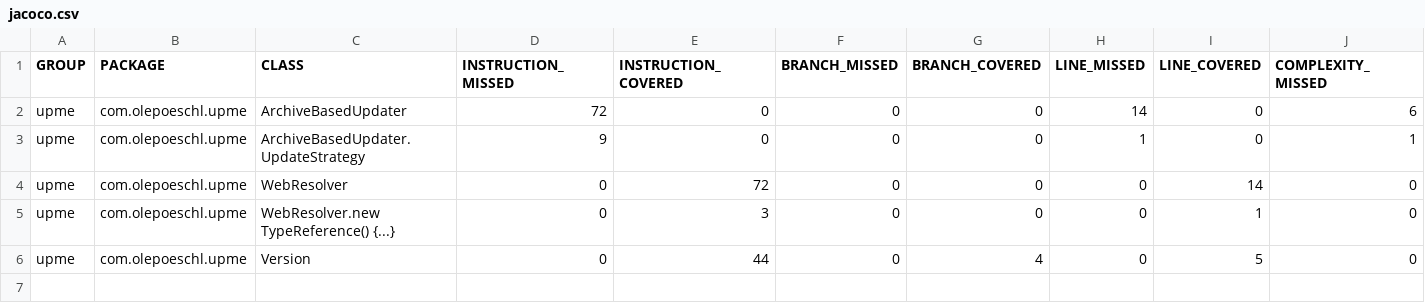
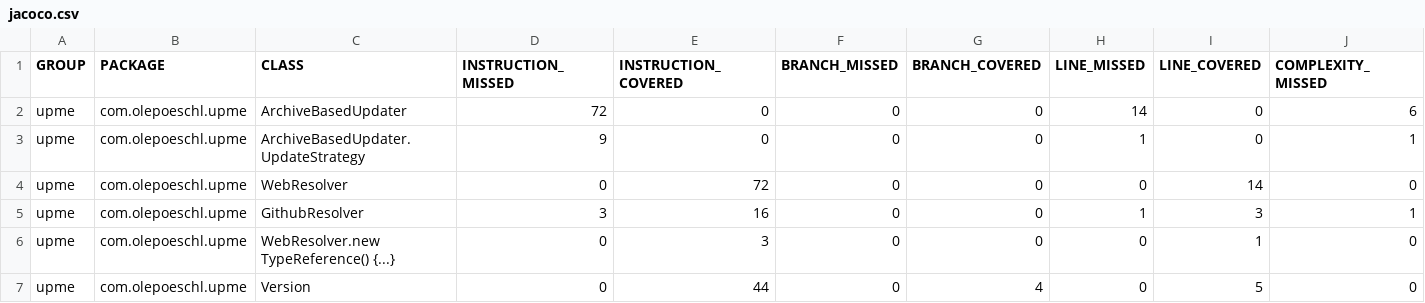
Before and after one commit to olepoeschl/Upme, a CSV file: jacoco.csv, drawn as a sheet; only a part is shown; rows hold the shown columns only; the diff names each change by its address in the sheet, - before the commit and + after, or states it on an @@ line.

Commit message:
Deploying to gh-pages from @ olepoeschl/Upme@6726a68e9436f7a76a94c2fbc6051170a9d9a6f5 🚀

```diff
--- a/jacoco.csv
+++ b/jacoco.csv
+row 5: upme | com.olepoeschl.upme | GithubResolver | 3 | 16 | 0 | 0 | 1 | 3 | 1
```
Also changed, not shown: 8 other files.
